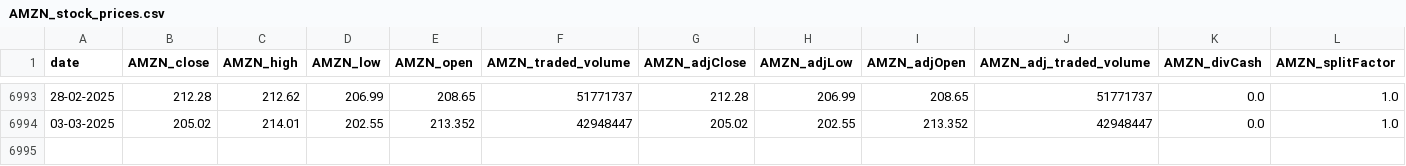
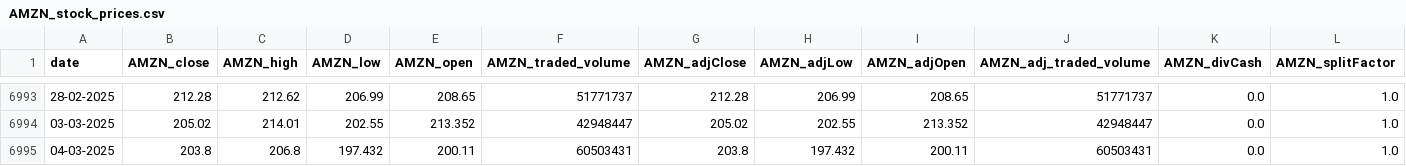
Before and after one commit to Donerne/6300-Data-Project, a CSV file: Stock_Price_Data/AMZN_stock_prices.csv, drawn as a sheet; only a part is shown, gaps mark what is left out; the diff names each change by its address in the sheet, - before the commit and + after, or states it on an @@ line.

```diff
--- a/Stock_Price_Data/AMZN_stock_prices.csv
+++ b/Stock_Price_Data/AMZN_stock_prices.csv
+row 6995: 04-03-2025 | 203.8 | 206.8 | 197.432 | 200.11 | 60503431 | 203.8 | 197.432 | 200.11 | 60503431 | 0.0 | 1.0
```
Also changed, not shown: Stock_Price_Data/GOOG_stock_prices.csv, Stock_Price_Data/NVDA_stock_prices.csv, 33 other files.
